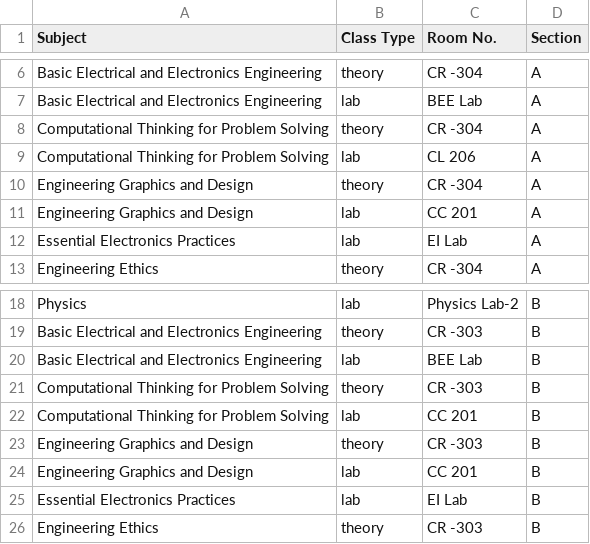
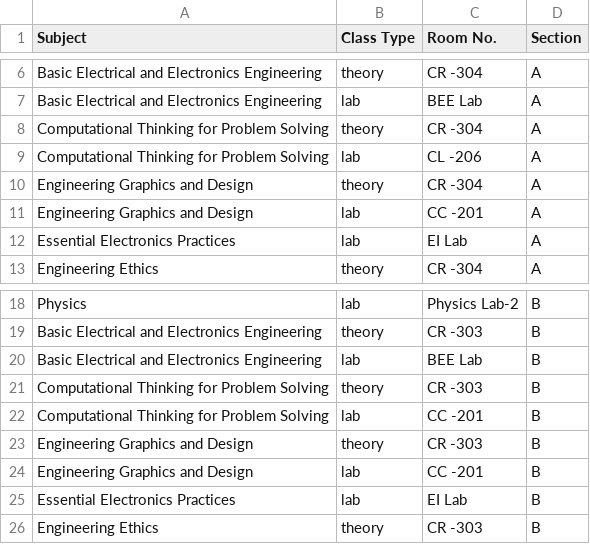
Before and after one commit to mukund06s/AI-Smart-Timetable-Schedular-System, a CSV file: Datasets/1st sem/room_aids_sem1.csv, drawn as a sheet; only a part is shown, gaps mark what is left out.

```diff
--- a/Datasets/1st sem/room_aids_sem1.csv
+++ b/Datasets/1st sem/room_aids_sem1.csv
@@ -8,5 +8,5 @@ Basic Electrical and Electronics Engineering,lab,BEE Lab,A
 Computational Thinking for Problem Solving,theory,CR -304,A
-Computational Thinking for Problem Solving,lab,CL 206,A
+Computational Thinking for Problem Solving,lab,CL -206,A
 Engineering Graphics and Design,theory,CR -304,A
-Engineering Graphics and Design,lab,CC 201,A
+Engineering Graphics and Design,lab,CC -201,A
 Essential Electronics Practices,lab,EI Lab,A
@@ -21,5 +21,5 @@ Basic Electrical and Electronics Engineering,lab,BEE Lab,B
 Computational Thinking for Problem Solving,theory,CR -303,B
-Computational Thinking for Problem Solving,lab,CC 201,B
+Computational Thinking for Problem Solving,lab,CC -201,B
 Engineering Graphics and Design,theory,CR -303,B
-Engineering Graphics and Design,lab,CC 201,B
+Engineering Graphics and Design,lab,CC -201,B
 Essential Electronics Practices,lab,EI Lab,B
```
Also changed, not shown: 38 other files.
